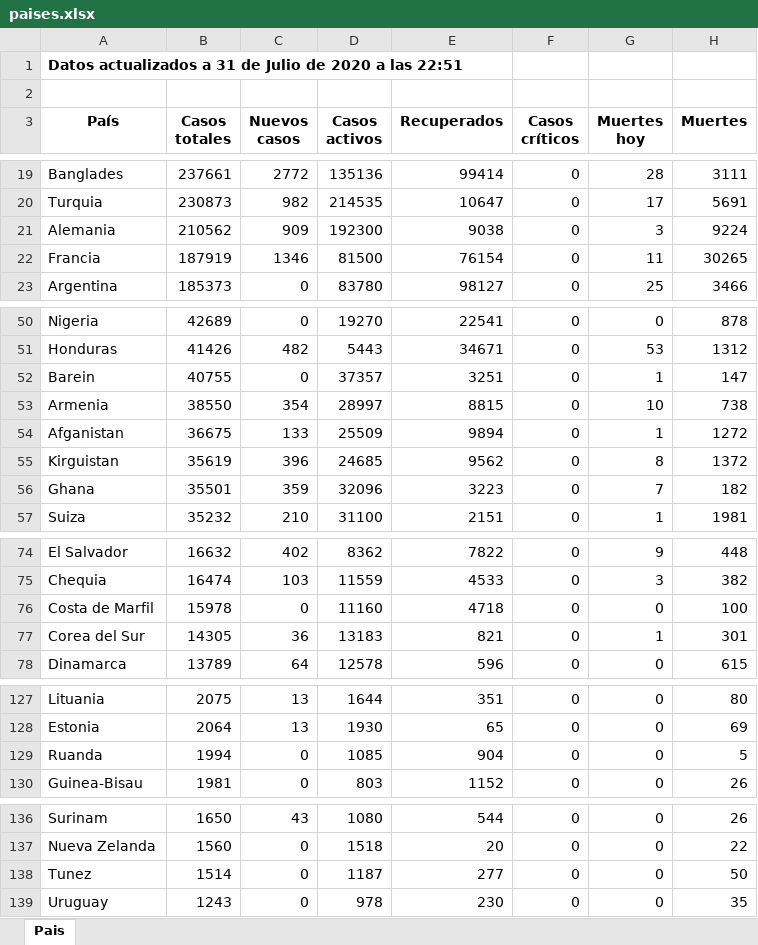
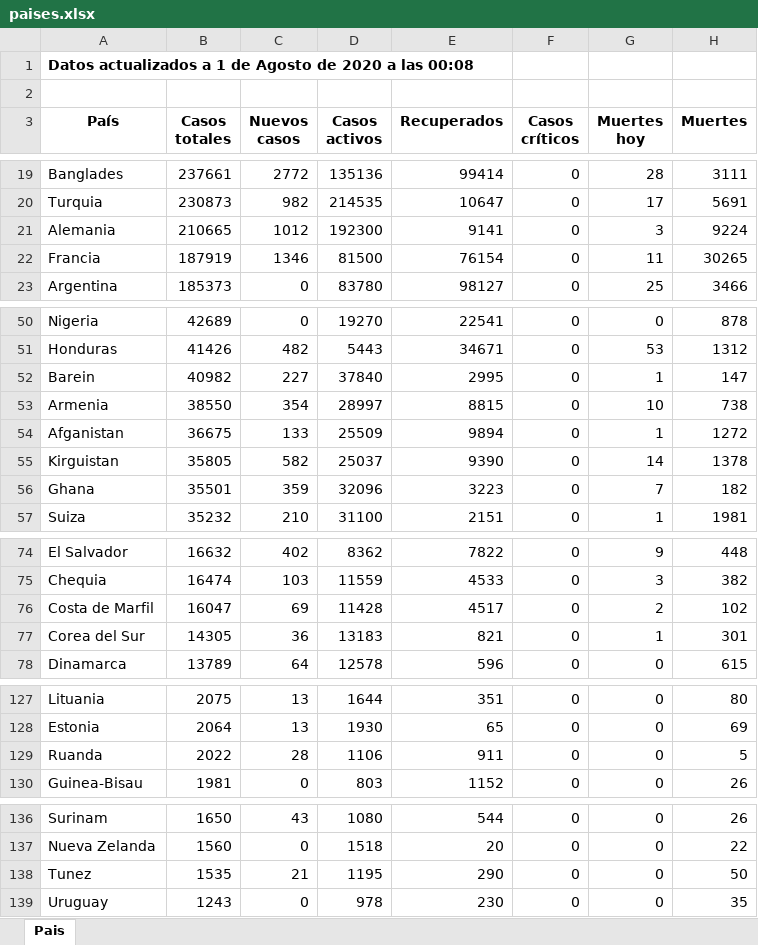
Before and after one commit to Dviejopomata/covid-19-data, an Excel workbook: paises.xlsx, sheet Pais, drawn as a sheet; only a part is shown, gaps mark what is left out; values as stored, in another font and other column widths than the file's, no borders; the diff covers the shown part only; the diff names each change by its address in the sheet, - before the commit and + after, or states it on an @@ line.

```diff
--- a/paises.xlsx (sheet Pais)
+++ b/paises.xlsx (sheet Pais)
-A1 (País): …actualizados a 31 de Julio de 2020 a las 22:51
+A1 (País): …actualizados a 1 de Agosto de 2020 a las 00:08
-B21 (Casos totales): 210562
+B21 (Casos totales): 210665
-C21 (Nuevos casos): 909
+C21 (Nuevos casos): 1012
-E21 (Recuperados): 9038
+E21 (Recuperados): 9141
-B52 (Casos totales): 40755
+B52 (Casos totales): 40982
-C52 (Nuevos casos): 0
+C52 (Nuevos casos): 227
-D52 (Casos activos): 37357
+D52 (Casos activos): 37840
-E52 (Recuperados): 3251
+E52 (Recuperados): 2995
-B55 (Casos totales): 35619
+B55 (Casos totales): 35805
-C55 (Nuevos casos): 396
+C55 (Nuevos casos): 582
-D55 (Casos activos): 24685
+D55 (Casos activos): 25037
-E55 (Recuperados): 9562
+E55 (Recuperados): 9390
-G55 (Muertes hoy): 8
+G55 (Muertes hoy): 14
-H55 (Muertes): 1372
+H55 (Muertes): 1378
-B76 (Casos totales): 15978
+B76 (Casos totales): 16047
-C76 (Nuevos casos): 0
+C76 (Nuevos casos): 69
-D76 (Casos activos): 11160
+D76 (Casos activos): 11428
-E76 (Recuperados): 4718
+E76 (Recuperados): 4517
-G76 (Muertes hoy): 0
+G76 (Muertes hoy): 2
-H76 (Muertes): 100
+H76 (Muertes): 102
-B129 (Casos totales): 1994
+B129 (Casos totales): 2022
-C129 (Nuevos casos): 0
+C129 (Nuevos casos): 28
-D129 (Casos activos): 1085
+D129 (Casos activos): 1106
-E129 (Recuperados): 904
+E129 (Recuperados): 911
-B138 (Casos totales): 1514
+B138 (Casos totales): 1535
-C138 (Nuevos casos): 0
+C138 (Nuevos casos): 21
-D138 (Casos activos): 1187
+D138 (Casos activos): 1195
-E138 (Recuperados): 277
+E138 (Recuperados): 290
```
Also changed, not shown: 1 added row, 1 removed row and 40 edited cells elsewhere in this sheet, provincias_spain.xlsx, 3 other files.
